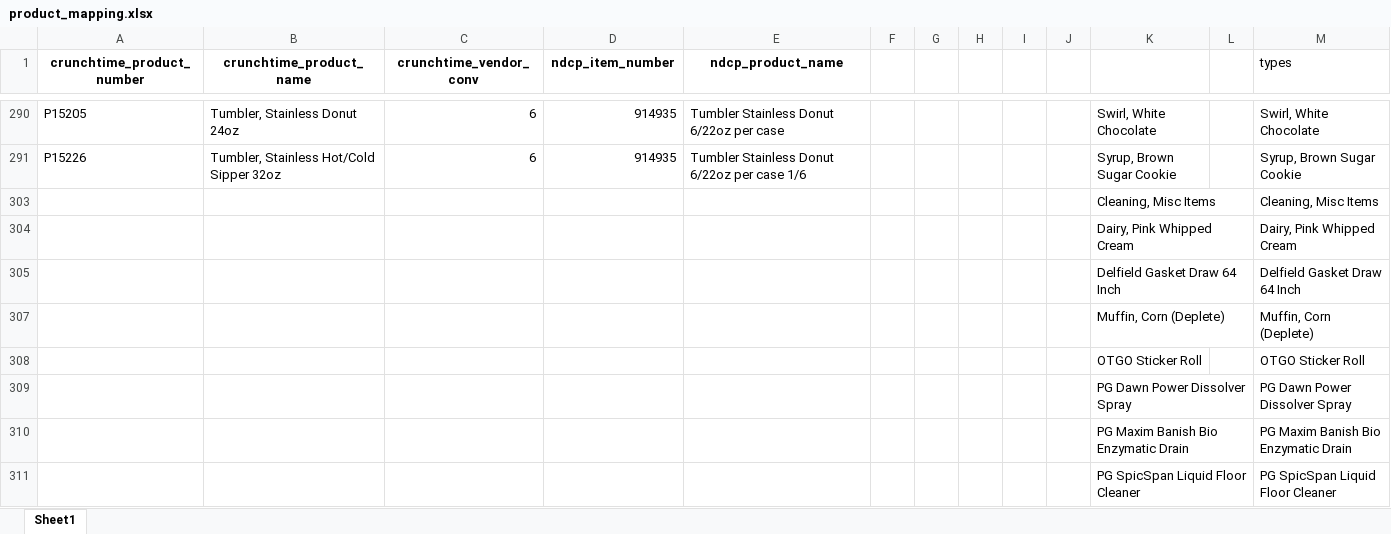
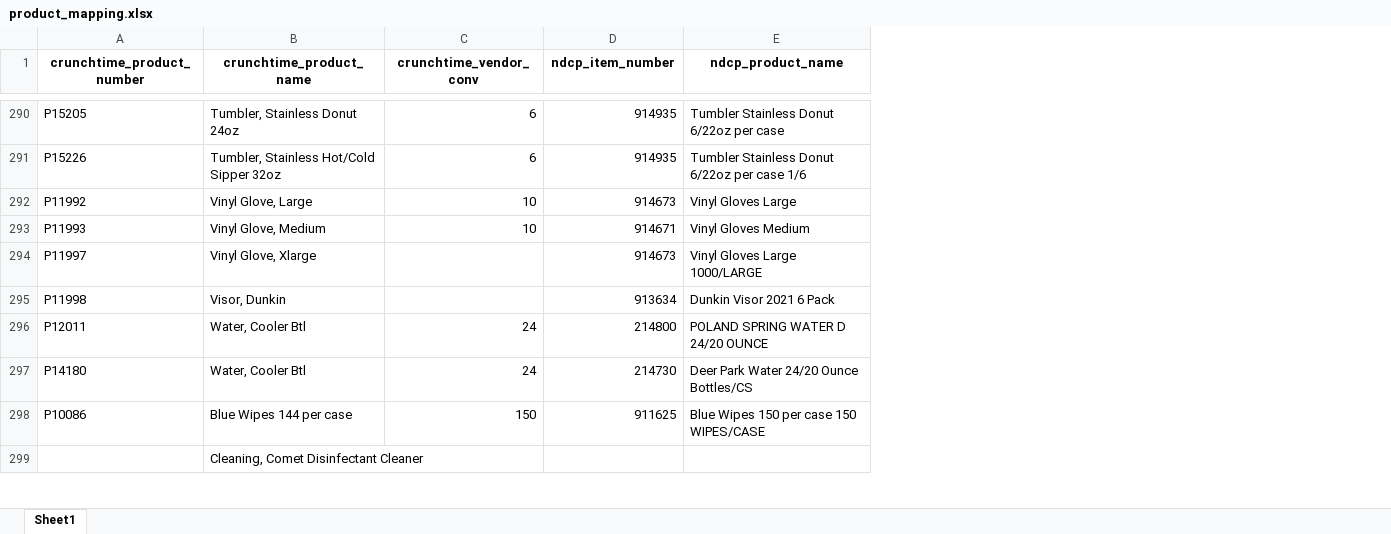
Before and after one commit to samargunners/par_level_updates, an Excel workbook: data/product_mapping.xlsx, sheet Sheet1, drawn as a sheet; only a part is shown, gaps mark what is left out; values as stored, in another font and other column widths than the file's, no borders; removed rows and columns are numbered as before the commit, all else as after; the diff covers the shown part only; the diff names each change by its address in the sheet, - before the commit and + after, or states it on an @@ line.

```diff
--- a/data/product_mapping.xlsx (sheet Sheet1)
+++ b/data/product_mapping.xlsx (sheet Sheet1)
-column F, empty
-column G, empty
-column H, empty
-column I, empty
-column J, empty
-column K, rows 290-311: Swirl, White Chocolate | Syrup, Brown Sugar Cookie | Cleaning, Misc Items | Dairy, Pink Whipped Cream | Delfield Gasket Draw 64 Inch | Muffin, Corn (Deplete) | OTGO Sticker Roll | PG Dawn Power Dissolver Spray | PG Maxim Banish Bio Enzymatic Drain | PG SpicSpan Liquid Floor Cleaner
-column L, empty
-column M (types), rows 290-311: Swirl, White Chocolate | Syrup, Brown Sugar Cookie | Cleaning, Misc Items | Dairy, Pink Whipped Cream | Delfield Gasket Draw 64 Inch | Muffin, Corn (Deplete) | OTGO Sticker Roll | PG Dawn Power Dissolver Spray | PG Maxim Banish Bio Enzymatic Drain | PG SpicSpan Liquid Floor Cleaner
-A292 (crunchtime_product_number): (empty)
+A292 (crunchtime_product_number): P11992
-B292 (crunchtime_product_name): (empty)
+B292 (crunchtime_product_name): Vinyl Glove, Large
-C292:C293 (crunchtime_vendor_conv): (empty)
+C292:C293 (crunchtime_vendor_conv): 10
-D292 (ndcp_item_number): (empty)
+D292 (ndcp_item_number): 914673
-E292 (ndcp_product_name): (empty)
+E292 (ndcp_product_name): Vinyl Gloves Large
-A293 (crunchtime_product_number): (empty)
+A293 (crunchtime_product_number): P11993
-B293 (crunchtime_product_name): (empty)
+B293 (crunchtime_product_name): Vinyl Glove, Medium
-D293 (ndcp_item_number): (empty)
+D293 (ndcp_item_number): 914671
-E293 (ndcp_product_name): (empty)
+E293 (ndcp_product_name): Vinyl Gloves Medium
-A294 (crunchtime_product_number): (empty)
+A294 (crunchtime_product_number): P11997
-B294 (crunchtime_product_name): (empty)
+B294 (crunchtime_product_name): Vinyl Glove, Xlarge
-D294 (ndcp_item_number): (empty)
+D294 (ndcp_item_number): 914673
-E294 (ndcp_product_name): (empty)
+E294 (ndcp_product_name): Vinyl Gloves Large 1000/LARGE
-A295 (crunchtime_product_number): (empty)
+A295 (crunchtime_product_number): P11998
-B295 (crunchtime_product_name): (empty)
+B295 (crunchtime_product_name): Visor, Dunkin
-D295 (ndcp_item_number): (empty)
+D295 (ndcp_item_number): 913634
-E295 (ndcp_product_name): (empty)
+E295 (ndcp_product_name): Dunkin Visor 2021 6 Pack
-A296 (crunchtime_product_number): (empty)
+A296 (crunchtime_product_number): P12011
-B296:B297 (crunchtime_product_name): (empty)
+B296:B297 (crunchtime_product_name): Water, Cooler Btl
-C296:C297 (crunchtime_vendor_conv): (empty)
+C296:C297 (crunchtime_vendor_conv): 24
-D296 (ndcp_item_number): (empty)
+D296 (ndcp_item_number): 214800
-E296 (ndcp_product_name): (empty)
+E296 (ndcp_product_name): POLAND SPRING WATER D 24/20 OUNCE
-A297 (crunchtime_product_number): (empty)
+A297 (crunchtime_product_number): P14180
-D297 (ndcp_item_number): (empty)
+D297 (ndcp_item_number): 214730
-E297 (ndcp_product_name): (empty)
+E297 (ndcp_product_name): Deer Park Water 24/20 Ounce Bottles/CS
-A298 (crunchtime_product_number): (empty)
+A298 (crunchtime_product_number): P10086
-B298 (crunchtime_product_name): (empty)
+B298 (crunchtime_product_name): Blue Wipes 144 per case
-C298 (crunchtime_vendor_conv): (empty)
+C298 (crunchtime_vendor_conv): 150
-D298 (ndcp_item_number): (empty)
+D298 (ndcp_item_number): 911625
-E298 (ndcp_product_name): (empty)
+E298 (ndcp_product_name): Blue Wipes 150 per case 150 WIPES/CASE
-B299 (crunchtime_product_name): (empty)
+B299 (crunchtime_product_name): Cleaning, Comet Disinfectant Cleaner
```
Also changed, not shown: 262 added rows, 6 removed rows and 102 edited cells elsewhere in this sheet, hidden cells, Par Levels Store/Columbia_par_level.xlsx, Par Levels Store/Enola_par_level.xlsx, 8 other files.
